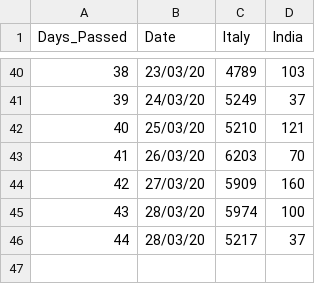
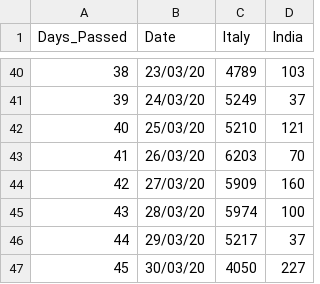
Before and after one commit to infoknight/Machine-Learning, a CSV file: Data/corona_newcases.csv, drawn as a sheet; only a part is shown, gaps mark what is left out.

Commit message:
updated

```diff
--- a/Data/corona_newcases.csv
+++ b/Data/corona_newcases.csv
@@ -45,2 +45,3 @@ Days_Passed,Date,Italy,India
 43,28/03/20,5974,100
-44,28/03/20,5217,37
+44,29/03/20,5217,37
+45,30/03/20,4050,227
```
